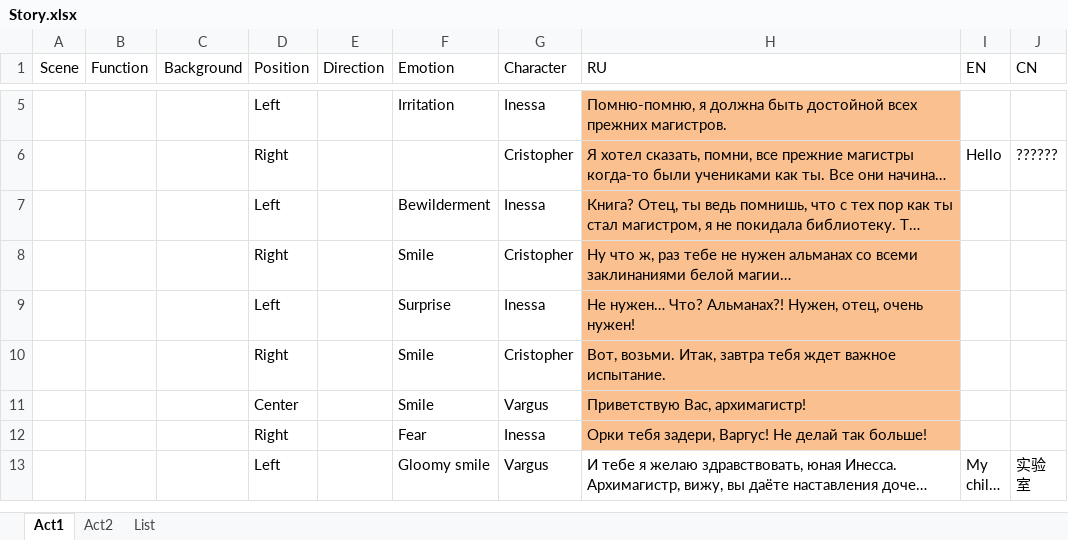
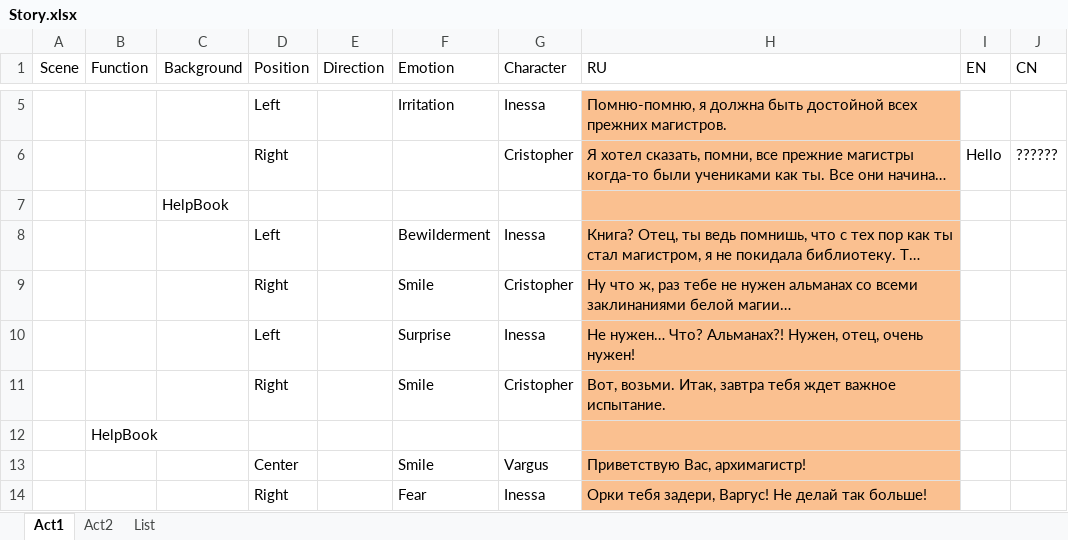
Before and after one commit to Firinor/Novel, an Excel workbook: _Story/Story.xlsx, sheet Act1, drawn as a sheet; only a part is shown, gaps mark what is left out; the shorter side is filled out with more unchanged rows; long unchanged cells end in …; values as stored, in another font and other column widths than the file's, no borders; the diff names each change by its address in the sheet, - before the commit and + after, or states it on an @@ line.

Commit message:
Help Book in Story inplement

```diff
--- a/_Story/Story.xlsx (sheet Act1)
+++ b/_Story/Story.xlsx (sheet Act1)
+row 7:  |  | HelpBook
+row 12:  | HelpBook
```
Also changed, not shown: sheet List, 6 other files.
